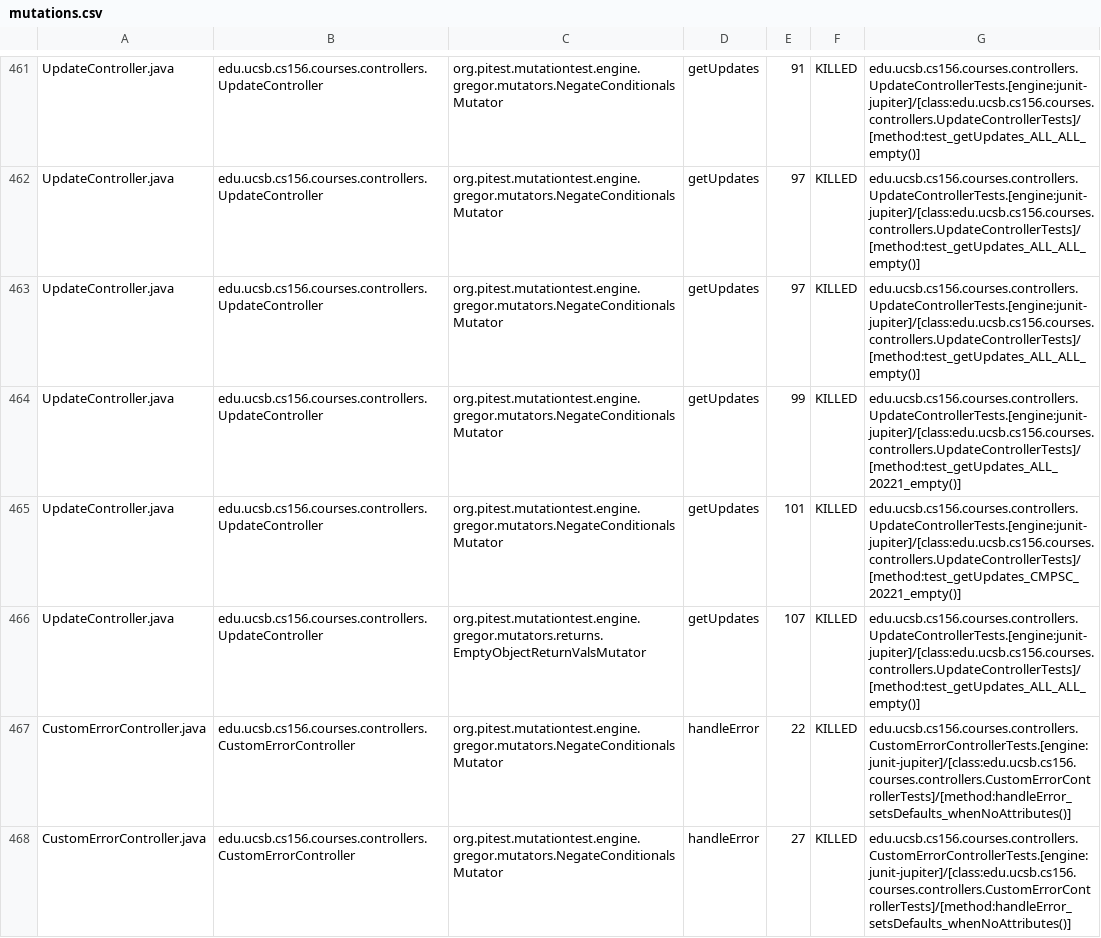
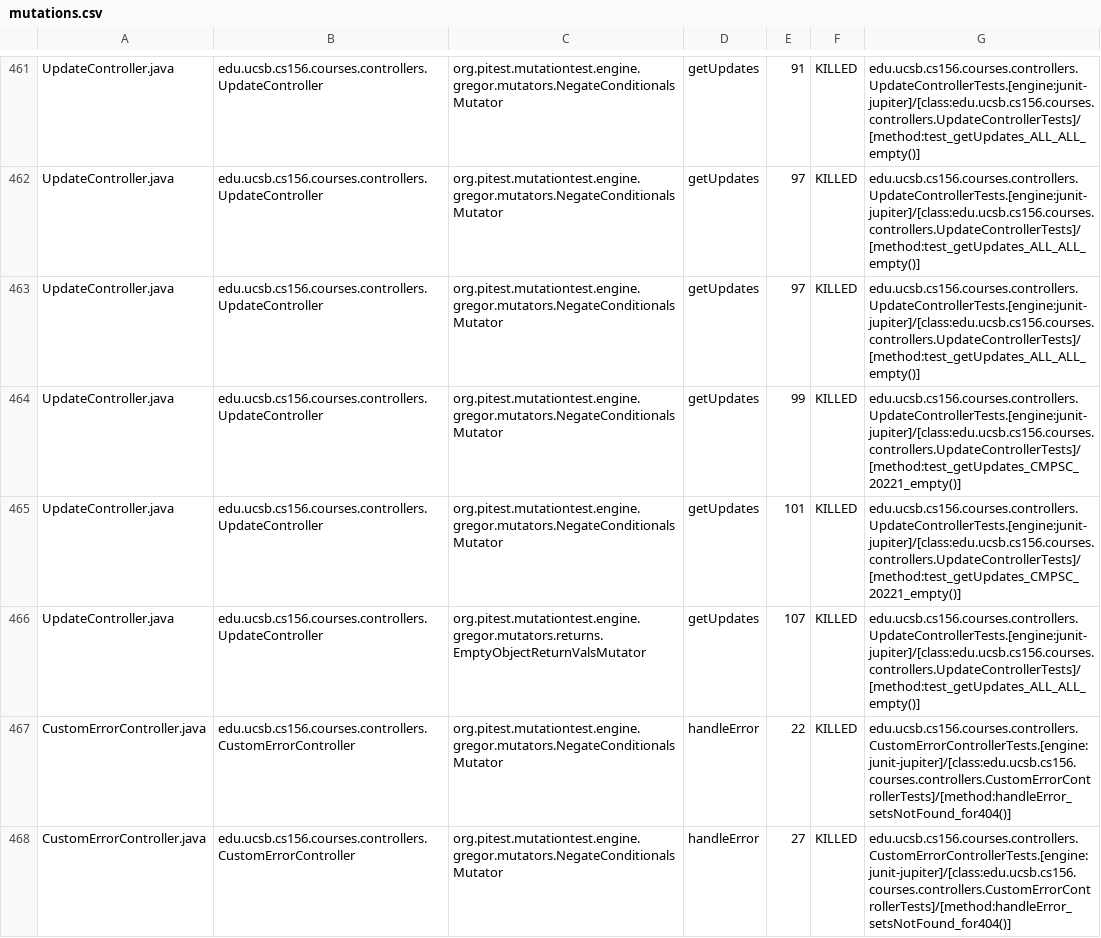
Before and after one commit to ucsb-cs156-f26/proj-courses-f26-02, a CSV file: pitest/mutations.csv, drawn as a sheet; only a part is shown, gaps mark what is left out; the diff covers the shown part only.

Commit message:
Deploying to gh-pages from @ ucsb-cs156-f26/proj-courses-f26-02@44a08e9de8e0388c57319080cb6c524a5cbb93fe 🚀

```diff
--- a/pitest/mutations.csv
+++ b/pitest/mutations.csv
@@ -463,6 +463,6 @@ UpdateController.java,edu.ucsb.cs156.courses.controllers.UpdateController,org.pi
 UpdateController.java,edu.ucsb.cs156.courses.controllers.UpdateController,org.pitest.mutationtest.engine.gregor.mutators.NegateConditionalsMutator,getUpdates,97,KILLED,edu.ucsb.cs156.courses.controllers.UpdateControllerTests.[engine:junit-jupiter]/[class:edu.ucsb.cs156.courses.controllers.UpdateControllerTests]/[method:test_getUpdates_ALL_ALL_empty()]
-UpdateController.java,edu.ucsb.cs156.courses.controllers.UpdateController,org.pitest.mutationtest.engine.gregor.mutators.NegateConditionalsMutator,getUpdates,99,KILLED,edu.ucsb.cs156.courses.controllers.UpdateControllerTests.[engine:junit-jupiter]/[class:edu.ucsb.cs156.courses.controllers.UpdateControllerTests]/[method:test_getUpdates_ALL_20221_empty()]
+UpdateController.java,edu.ucsb.cs156.courses.controllers.UpdateController,org.pitest.mutationtest.engine.gregor.mutators.NegateConditionalsMutator,getUpdates,99,KILLED,edu.ucsb.cs156.courses.controllers.UpdateControllerTests.[engine:junit-jupiter]/[class:edu.ucsb.cs156.courses.controllers.UpdateControllerTests]/[method:test_getUpdates_CMPSC_20221_empty()]
 UpdateController.java,edu.ucsb.cs156.courses.controllers.UpdateController,org.pitest.mutationtest.engine.gregor.mutators.NegateConditionalsMutator,getUpdates,101,KILLED,edu.ucsb.cs156.courses.controllers.UpdateControllerTests.[engine:junit-jupiter]/[class:edu.ucsb.cs156.courses.controllers.UpdateControllerTests]/[method:test_getUpdates_CMPSC_20221_empty()]
 UpdateController.java,edu.ucsb.cs156.courses.controllers.UpdateController,org.pitest.mutationtest.engine.gregor.mutators.returns.EmptyObjectReturnValsMutator,getUpdates,107,KILLED,edu.ucsb.cs156.courses.controllers.UpdateControllerTests.[engine:junit-jupiter]/[class:edu.ucsb.cs156.courses.controllers.UpdateControllerTests]/[method:test_getUpdates_ALL_ALL_empty()]
-CustomErrorController.java,edu.ucsb.cs156.courses.controllers.CustomErrorController,org.pitest.mutationtest.engine.gregor.mutators.NegateConditionalsMutator,handleError,22,KILLED,edu.ucsb.cs156.courses.controllers.CustomErrorControllerTests.[engine:junit-jupiter]/[class:edu.ucsb.cs156.courses.controllers.CustomErrorControllerTests]/[method:handleError_setsDefaults_whenNoAttributes()]
-CustomErrorController.java,edu.ucsb.cs156.courses.controllers.CustomErrorController,org.pitest.mutationtest.engine.gregor.mutators.NegateConditionalsMutator,handleError,27,KILLED,edu.ucsb.cs156.courses.controllers.CustomErrorControllerTests.[engine:junit-jupiter]/[class:edu.ucsb.cs156.courses.controllers.CustomErrorControllerTests]/[method:handleError_setsDefaults_whenNoAttributes()]
+CustomErrorController.java,edu.ucsb.cs156.courses.controllers.CustomErrorController,org.pitest.mutationtest.engine.gregor.mutators.NegateConditionalsMutator,handleError,22,KILLED,edu.ucsb.cs156.courses.controllers.CustomErrorControllerTests.[engine:junit-jupiter]/[class:edu.ucsb.cs156.courses.controllers.CustomErrorControllerTests]/[method:handleError_setsNotFound_for404()]
+CustomErrorController.java,edu.ucsb.cs156.courses.controllers.CustomErrorController,org.pitest.mutationtest.engine.gregor.mutators.NegateConditionalsMutator,handleError,27,KILLED,edu.ucsb.cs156.courses.controllers.CustomErrorControllerTests.[engine:junit-jupiter]/[class:edu.ucsb.cs156.courses.controllers.CustomErrorControllerTests]/[method:handleError_setsNotFound_for404()]
```
Also changed, not shown: 1 added row, 1 removed row and 53 edited cells elsewhere in this file, 56 other files.
